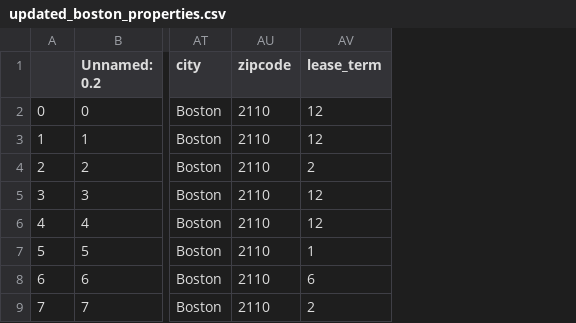
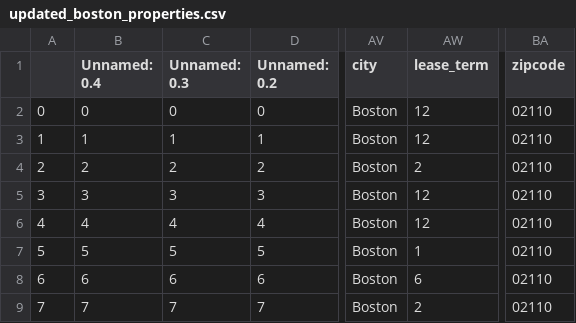
Before and after one commit to athendd/Backend-for-Senior-Project, a CSV file: Vectors/updated_boston_properties.csv, drawn as a sheet; only a part is shown, gaps mark what is left out; removed rows and columns are numbered as before the commit, all else as after; the diff names each change by its address in the sheet, - before the commit and + after, or states it on an @@ line.

```diff
--- a/Vectors/updated_boston_properties.csv
+++ b/Vectors/updated_boston_properties.csv
+column B (Unnamed: 0.4), rows 2-9: 0 | 1 | 2 | 3 | 4 | 5 | 6 | 7
+column C (Unnamed: 0.3), rows 2-9: 0 | 1 | 2 | 3 | 4 | 5 | 6 | 7
-column AU (zipcode), rows 2-9: all 2110
+column BA (zipcode), rows 2-9: all 02110
```
Also changed, not shown: 5 other files.
